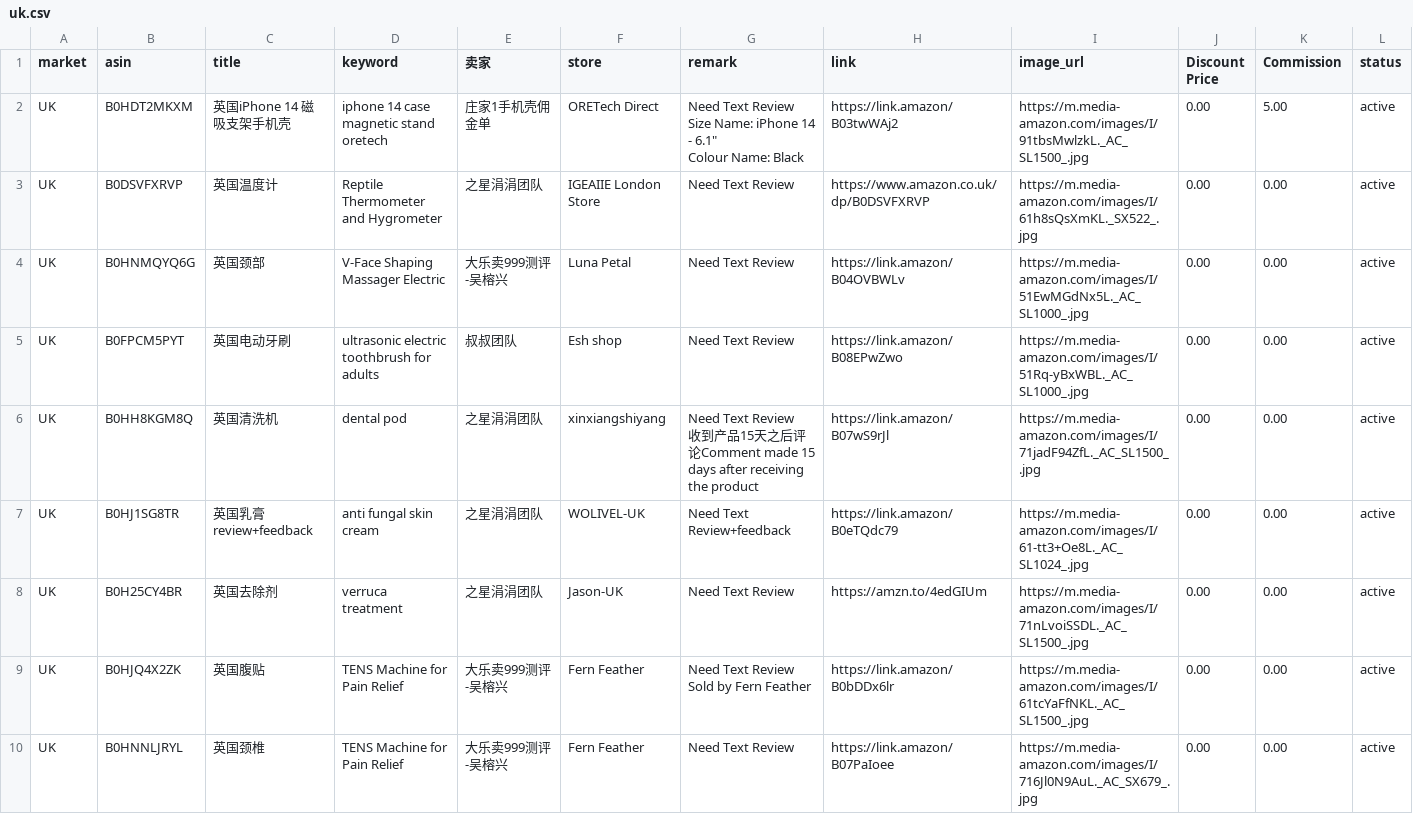
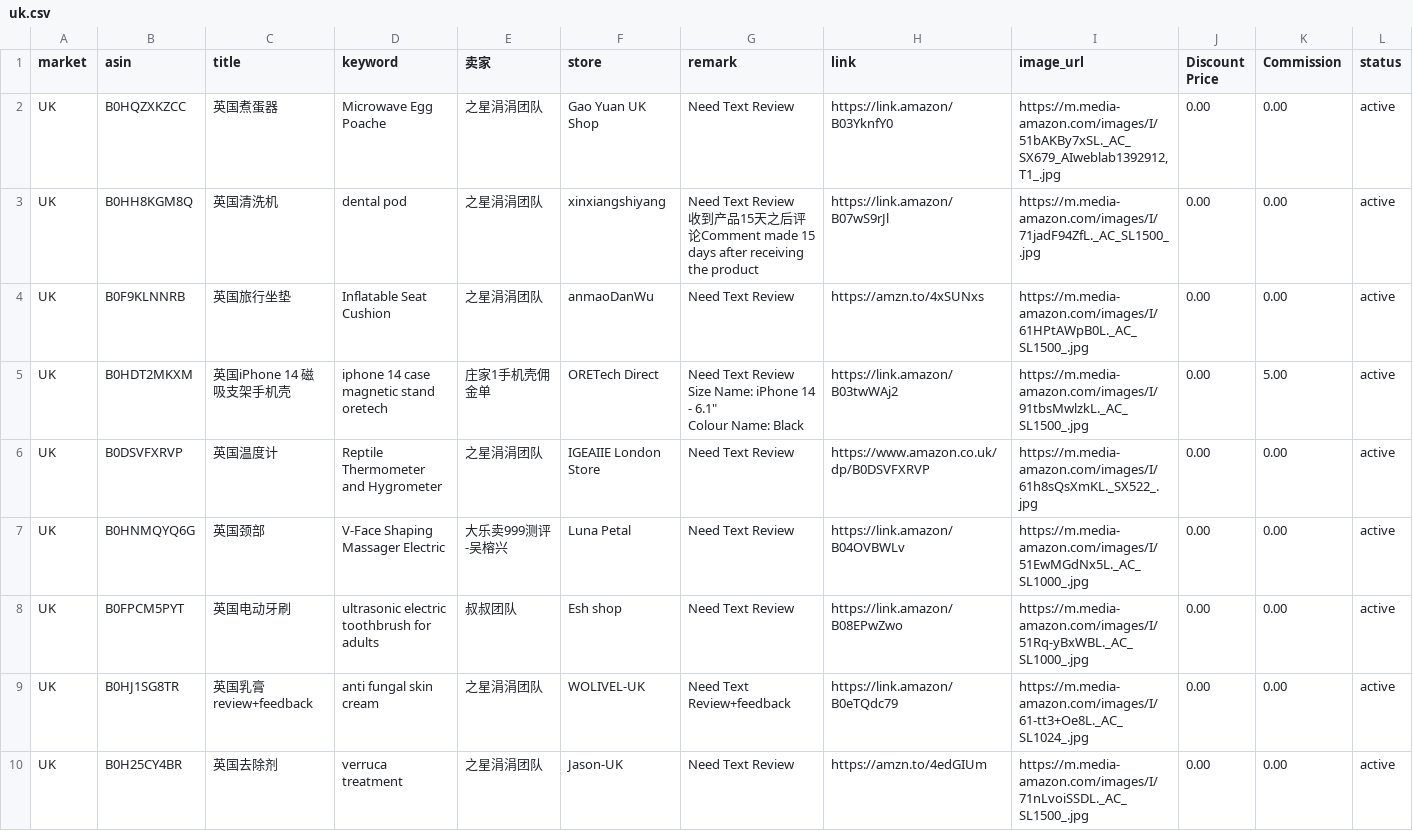
Before and after one commit to dalemy-1/us, a CSV file: uk.csv, drawn as a sheet; only a part is shown; the shorter side is filled out with more unchanged rows.

```diff
--- a/uk.csv
+++ b/uk.csv
@@ -1,2 +1,6 @@
 market,asin,title,keyword,卖家,store,remark,link,image_url,Discount Price,Commission,status
+UK,B0HQZXKZCC,英国煮蛋器,Microwave Egg Poache,之星涓涓团队,Gao Yuan UK Shop,Need Text Review,https://link.amazon/B03YknfY0,"https://m.media-amazon.com/images/I/51bAKBy7xSL._AC_SX679_AIweblab1392912,T1_.jpg",0.00,0.00,active
+UK,B0HH8KGM8Q,英国清洗机,dental pod,之星涓涓团队,xinxiangshiyang,"Need Text Review
+收到产品15天之后评论Comment made 15 days after receiving the product",https://link.amazon/B07wS9rJl,https://m.media-amazon.com/images/I/71jadF94ZfL._AC_SL1500_.jpg,0.00,0.00,active
+UK,B0F9KLNNRB,英国旅行坐垫,Inflatable Seat Cushion,之星涓涓团队,anmaoDanWu,Need Text Review,https://amzn.to/4xSUNxs,https://m.media-amazon.com/images/I/61HPtAWpB0L._AC_SL1500_.jpg,0.00,0.00,active
 UK,B0HDT2MKXM,英国iPhone 14 磁吸支架手机壳,  iphone 14 case magnetic stand oretech,庄家1手机壳佣金单, ORETech Direct,"Need Text Review
@@ -7,4 +11,2 @@ UK,B0HNMQYQ6G,英国颈部,V-Face Shaping Massager Electric,大乐卖999测评-
 UK,B0FPCM5PYT,英国电动牙刷,ultrasonic electric toothbrush for adults,叔叔团队,Esh shop,Need Text Review,https://link.amazon/B08EPwZwo,https://m.media-amazon.com/images/I/51Rq-yBxWBL._AC_SL1000_.jpg,0.00,0.00,active
-UK,B0HH8KGM8Q,英国清洗机,dental pod,之星涓涓团队,xinxiangshiyang,"Need Text Review
-收到产品15天之后评论Comment made 15 days after receiving the product",https://link.amazon/B07wS9rJl,https://m.media-amazon.com/images/I/71jadF94ZfL._AC_SL1500_.jpg,0.00,0.00,active
 UK,B0HJ1SG8TR,英国乳膏review+feedback,anti fungal skin cream,之星涓涓团队,WOLIVEL-UK,Need Text Review+feedback,https://link.amazon/B0eTQdc79,https://m.media-amazon.com/images/I/61-tt3+Oe8L._AC_SL1024_.jpg,0.00,0.00,active
```
Also changed, not shown: de.csv, us.csv, 1 other file.
